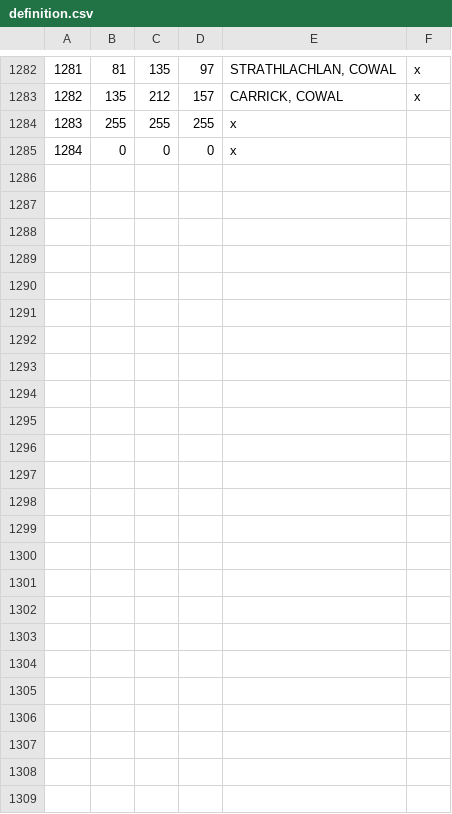
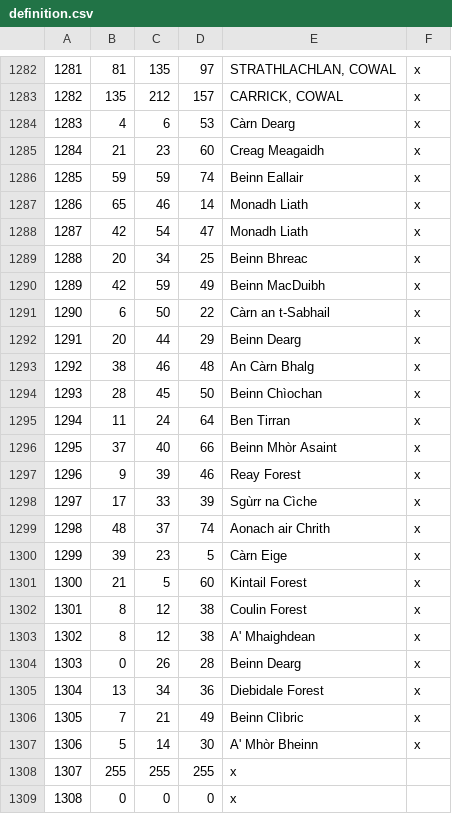
Before and after one commit to DC123456789/Britannia-The-Winter-King-CK3, a CSV file: Britannia/map_data/definition.csv, drawn as a sheet; only a part is shown, gaps mark what is left out; addresses are those after the commit; the diff names each change by its address in the sheet, - before the commit and + after, or states it on an @@ line.

```diff
--- a/Britannia/map_data/definition.csv
+++ b/Britannia/map_data/definition.csv
+row 1284: 1283 | 4 | 6 | 53 | Càrn Dearg | x
+row 1285: 1284 | 21 | 23 | 60 | Creag Meagaidh | x
+row 1286: 1285 | 59 | 59 | 74 | Beinn Eallair | x
+row 1287: 1286 | 65 | 46 | 14 | Monadh Liath | x
+row 1288: 1287 | 42 | 54 | 47 | Monadh Liath | x
+row 1289: 1288 | 20 | 34 | 25 | Beinn Bhreac | x
+row 1290: 1289 | 42 | 59 | 49 | Beinn MacDuibh | x
+row 1291: 1290 | 6 | 50 | 22 | Càrn an t-Sabhail | x
+row 1292: 1291 | 20 | 44 | 29 | Beinn Dearg | x
+row 1293: 1292 | 38 | 46 | 48 | An Càrn Bhalg | x
+row 1294: 1293 | 28 | 45 | 50 | Beinn Chìochan | x
+row 1295: 1294 | 11 | 24 | 64 | Ben Tirran | x
+row 1296: 1295 | 37 | 40 | 66 | Beinn Mhòr Asaint | x
+row 1297: 1296 | 9 | 39 | 46 | Reay Forest | x
+row 1298: 1297 | 17 | 33 | 39 | Sgùrr na Cìche | x
+row 1299: 1298 | 48 | 37 | 74 | Aonach air Chrith | x
+row 1300: 1299 | 39 | 23 | 5 | Càrn Eige | x
+row 1301: 1300 | 21 | 5 | 60 | Kintail Forest | x
+row 1302: 1301 | 8 | 12 | 38 | Coulin Forest | x
+row 1303: 1302 | 8 | 12 | 38 | A' Mhaighdean | x
+row 1304: 1303 | 0 | 26 | 28 | Beinn Dearg | x
+row 1305: 1304 | 13 | 34 | 36 | Diebidale Forest | x
+row 1306: 1305 | 7 | 21 | 49 | Beinn Clìbric | x
+row 1307: 1306 | 5 | 14 | 30 | A' Mhòr Bheinn | x
@@ column A renumbered from row 1308 down @@
```
Also changed, not shown: 4 other files.
